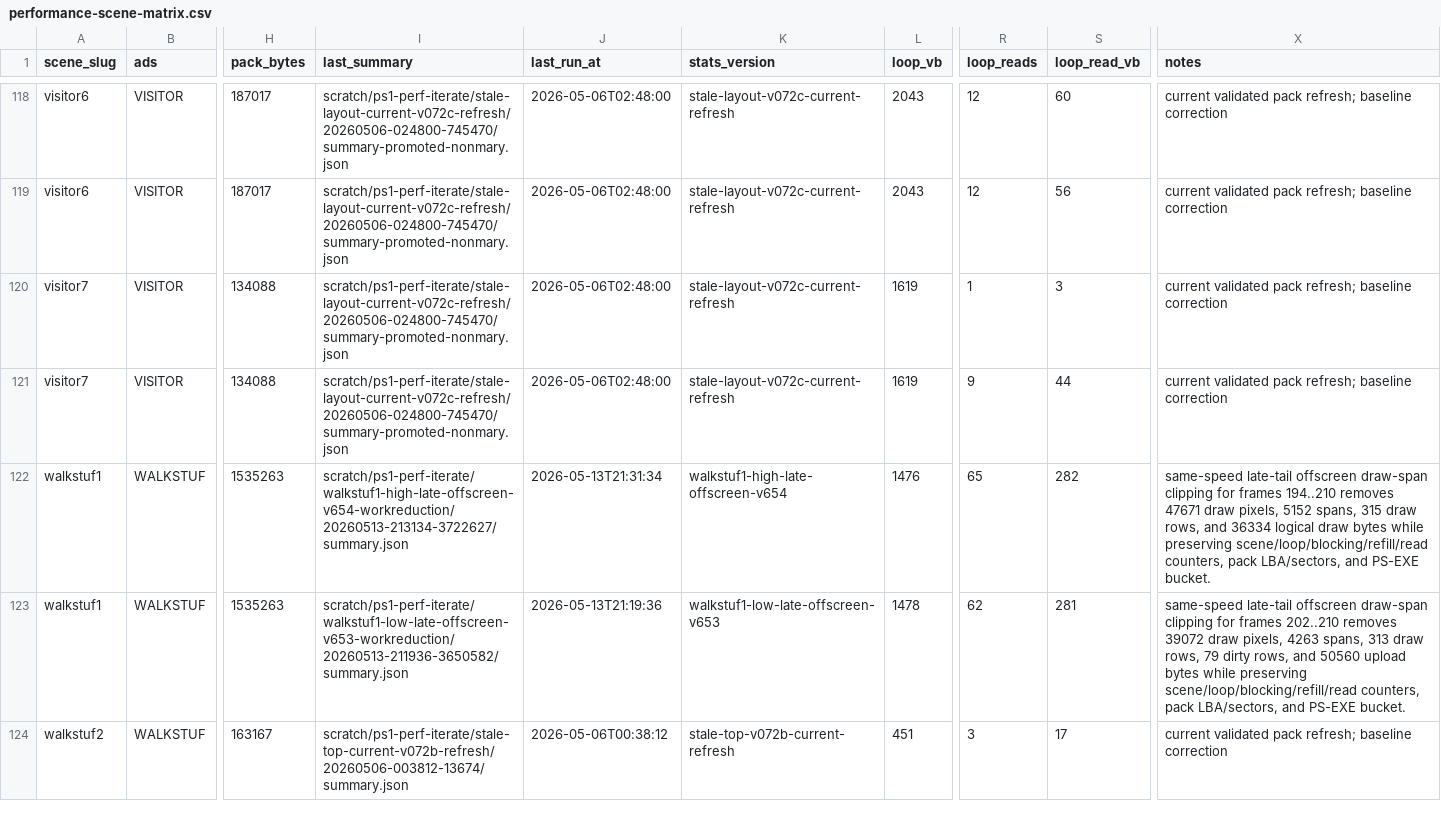
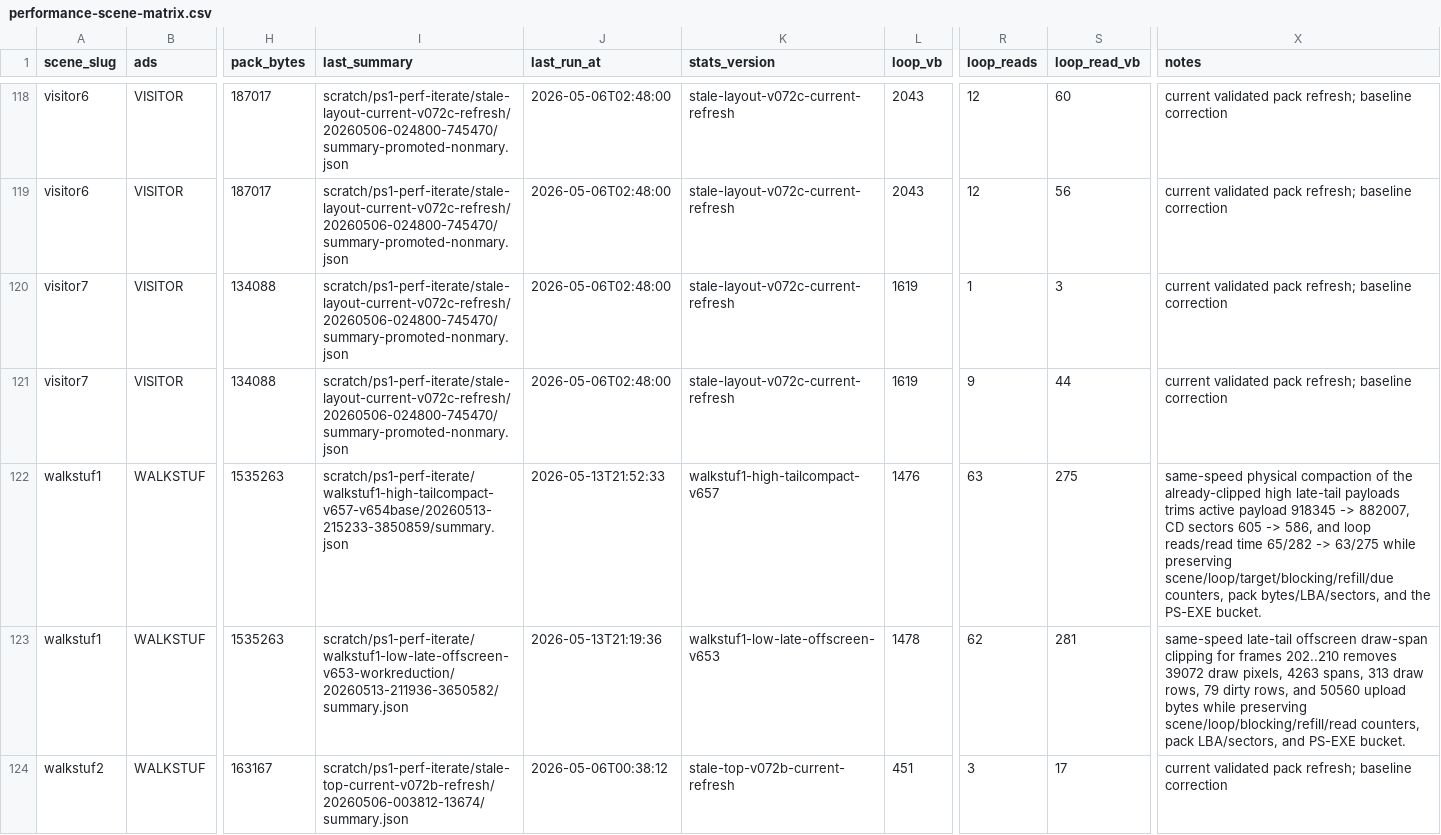
Before and after one commit to huntergdavis/johnny-castaway-ps1, a CSV file: docs/ps1/performance-scene-matrix.csv, drawn as a sheet; only a part is shown, gaps mark what is left out; the diff names each change by its address in the sheet, - before the commit and + after, or states it on an @@ line.

Commit message:
ps1: compact walkstuf1 high late-tail payloads

```diff
--- a/docs/ps1/performance-scene-matrix.csv
+++ b/docs/ps1/performance-scene-matrix.csv
-I122 (last_summary): scratch/ps1-perf-iterate/walkstuf1-high-late-offscreen-v654-workreduction/20260513-213134-3722627/summary.json
+I122 (last_summary): scratch/ps1-perf-iterate/walkstuf1-high-tailcompact-v657-v654base/20260513-215233-3850859/summary.json
-J122 (last_run_at): 2026-05-13T21:31:34
+J122 (last_run_at): 2026-05-13T21:52:33
-K122 (stats_version): walkstuf1-high-late-offscreen-v654
+K122 (stats_version): walkstuf1-high-tailcompact-v657
-R122 (loop_reads): 65
+R122 (loop_reads): 63
-S122 (loop_read_vb): 282
+S122 (loop_read_vb): 275
-X122 (notes): same-speed late-tail offscreen draw-span clipping for frames 194..210 removes 47671 draw pixels, 5152 spans, 315 draw rows, and 36334 logical draw bytes while preserving scene/loop/blocking/refill/read counters, pack LBA/sectors, and PS-EXE bucket.
+X122 (notes): same-speed physical compaction of the already-clipped high late-tail payloads trims active payload 918345 -> 882007, CD sectors 605 -> 586, and loop reads/read time 65/282 -> 63/275 while preserving scene/loop/target/blocking/refill/due counters, pack bytes/LBA/sectors, and the PS-EXE bucket.
```
Also changed, not shown: docs/ps1/performance-preprocess-opportunities.csv, 16 other files.
